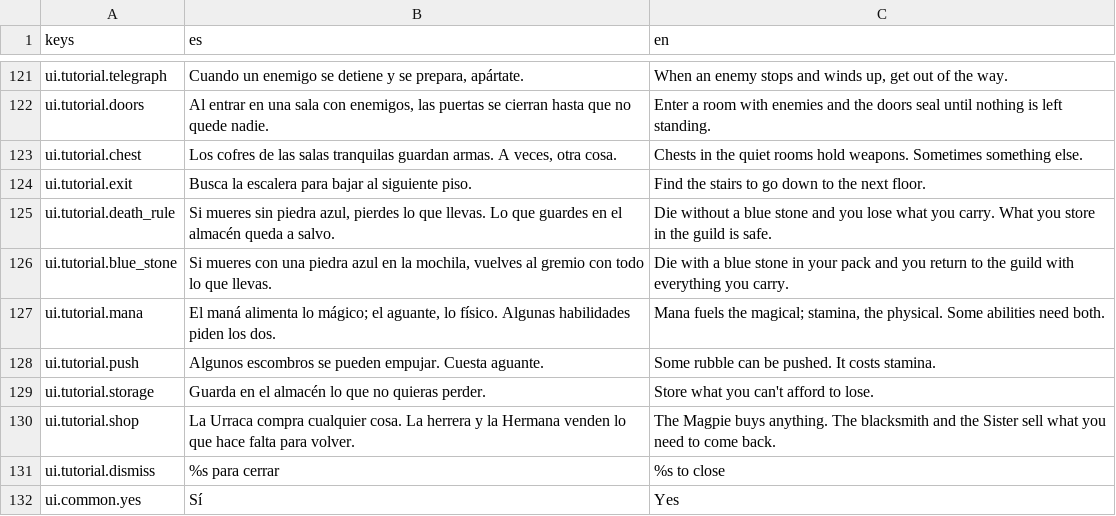
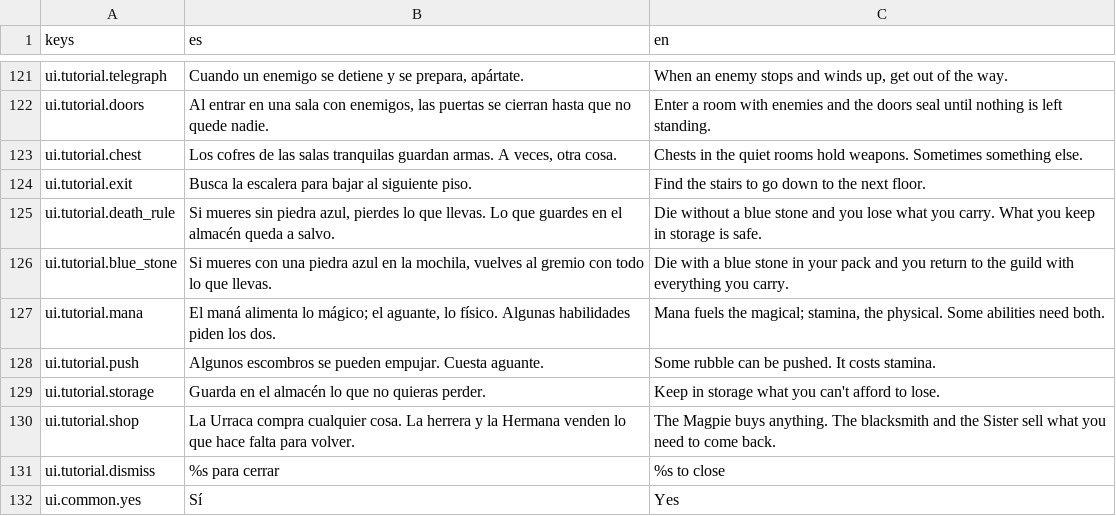
Before and after one commit to devenma/dungeons, a CSV file: locale/strings.csv, drawn as a sheet; only a part is shown, gaps mark what is left out.

Commit message:
feat(textos): glosario de traducción y test de consistencia
- locale/GLOSARIO.md: términos que se traducen siempre igual (Farol, Boca, mochila, aguante, piedra
  azul, jefes, enemigos...) y reglas de estilo para quien traduzca.
- assert_text_consistency: cada fila con es y en y los mismos %s / %d, cada término del glosario
  con su forma fija y los textos de la UI dentro de la pantalla de 480x270 en los dos idiomas.
- Dos textos del tutorial perdían "almacén" en inglés: ahora dicen "storage".

```diff
--- a/locale/strings.csv
+++ b/locale/strings.csv
@@ -124,3 +124,3 @@ ui.tutorial.chest,"Los cofres de las salas tranquilas guardan armas. A veces, ot
 ui.tutorial.exit,Busca la escalera para bajar al siguiente piso.,Find the stairs to go down to the next floor.
-ui.tutorial.death_rule,"Si mueres sin piedra azul, pierdes lo que llevas. Lo que guardes en el almacén queda a salvo.",Die without a blue stone and you lose what you carry. What you store in the guild is safe.
+ui.tutorial.death_rule,"Si mueres sin piedra azul, pierdes lo que llevas. Lo que guardes en el almacén queda a salvo.",Die without a blue stone and you lose what you carry. What you keep in storage is safe.
 ui.tutorial.blue_stone,"Si mueres con una piedra azul en la mochila, vuelves al gremio con todo lo que llevas.",Die with a blue stone in your pack and you return to the guild with everything you carry.
@@ -128,3 +128,3 @@ ui.tutorial.mana,"El maná alimenta lo mágico; el aguante, lo físico. Algunas
 ui.tutorial.push,Algunos escombros se pueden empujar. Cuesta aguante.,Some rubble can be pushed. It costs stamina.
-ui.tutorial.storage,Guarda en el almacén lo que no quieras perder.,Store what you can't afford to lose.
+ui.tutorial.storage,Guarda en el almacén lo que no quieras perder.,Keep in storage what you can't afford to lose.
 ui.tutorial.shop,La Urraca compra cualquier cosa. La herrera y la Hermana venden lo que hace falta para volver.,The Magpie buys anything. The blacksmith and the Sister sell what you need to come back.
```
Also changed, not shown: 2 other files.
